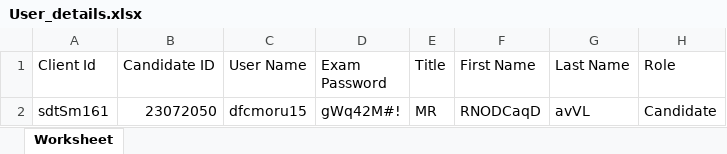
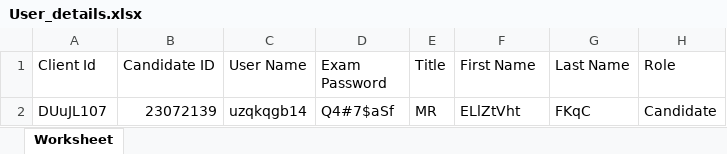
Before and after one commit to RaghuCPatel/Elumina, an Excel workbook: download/User_details.xlsx, sheet Worksheet, drawn as a sheet; values as stored, in another font and other column widths than the file's, no borders; removed rows and columns are numbered as before the commit, all else as after; the diff names each change by its address in the sheet, - before the commit and + after, or states it on an @@ line.

```diff
--- a/download/User_details.xlsx (sheet Worksheet)
+++ b/download/User_details.xlsx (sheet Worksheet)
-row 2: sdtSm161 | 23072050 | dfcmoru15 | gWq42M#! | MR | RNODCaqD | avVL | Candidate
+row 2: DUuJL107 | 23072139 | uzqkqgb14 | Q4#7$aSf | MR | ELlZtVht | FKqC | Candidate
```
Also changed, not shown: 4 other files.
